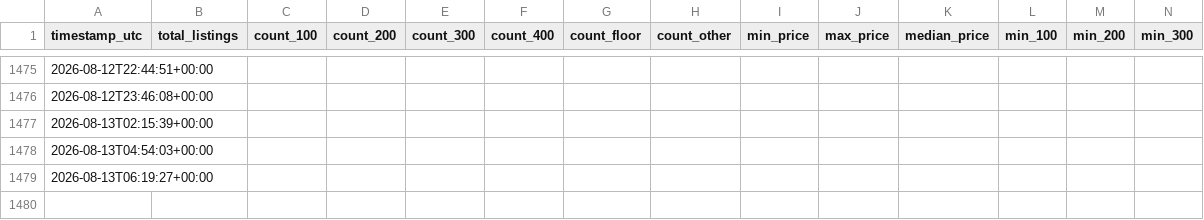
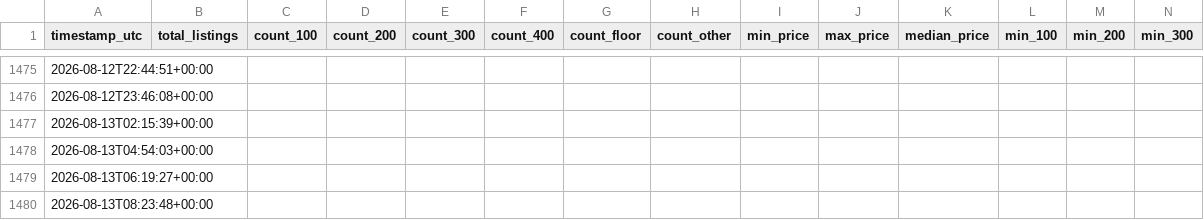
Before and after one commit to alexandergiles/stubhub-monitor, a CSV file: data.csv, drawn as a sheet; only a part is shown, gaps mark what is left out; rows hold the shown columns only; the diff names each change by its address in the sheet, - before the commit and + after, or states it on an @@ line.

```diff
--- a/data.csv
+++ b/data.csv
+row 1480: 2026-08-13T08:23:48+00:00
```
